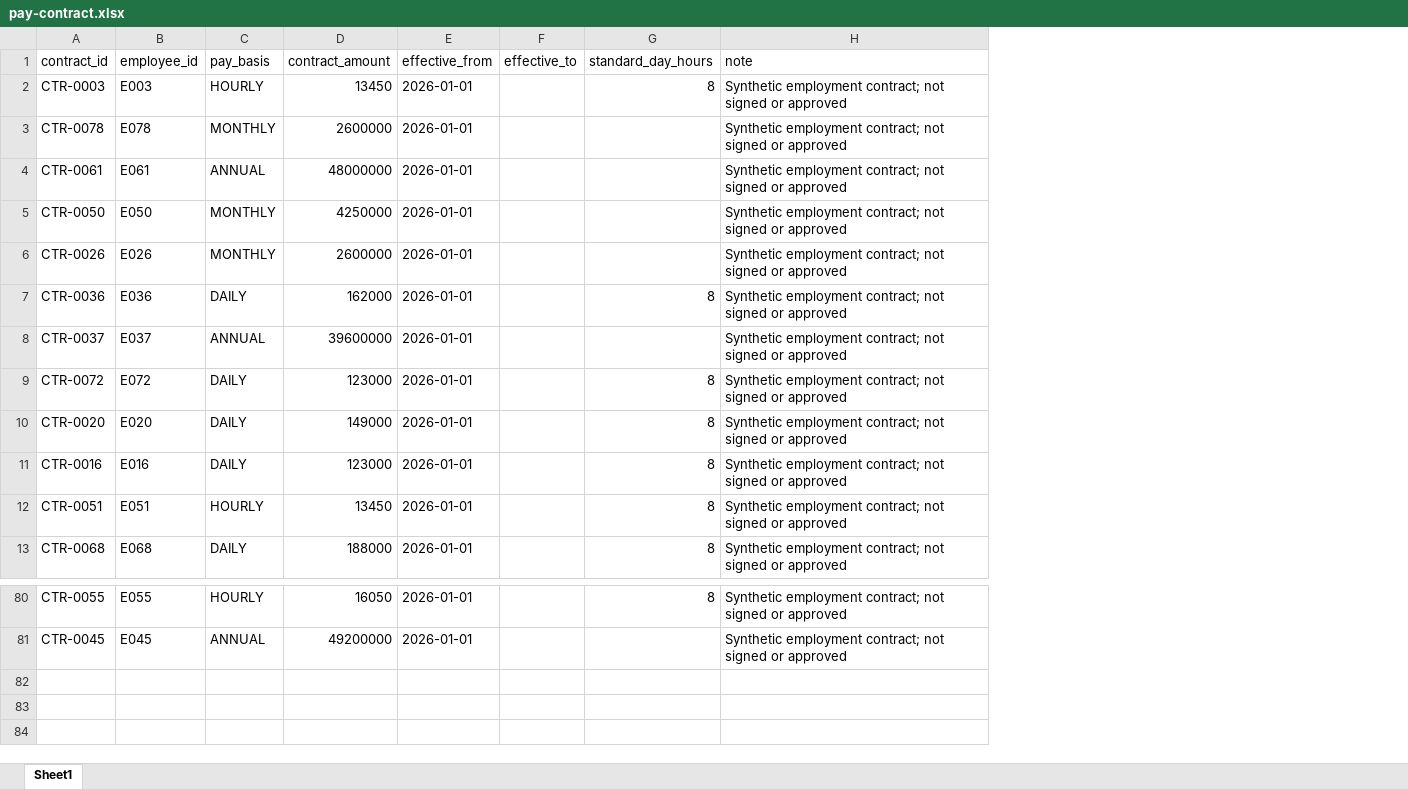
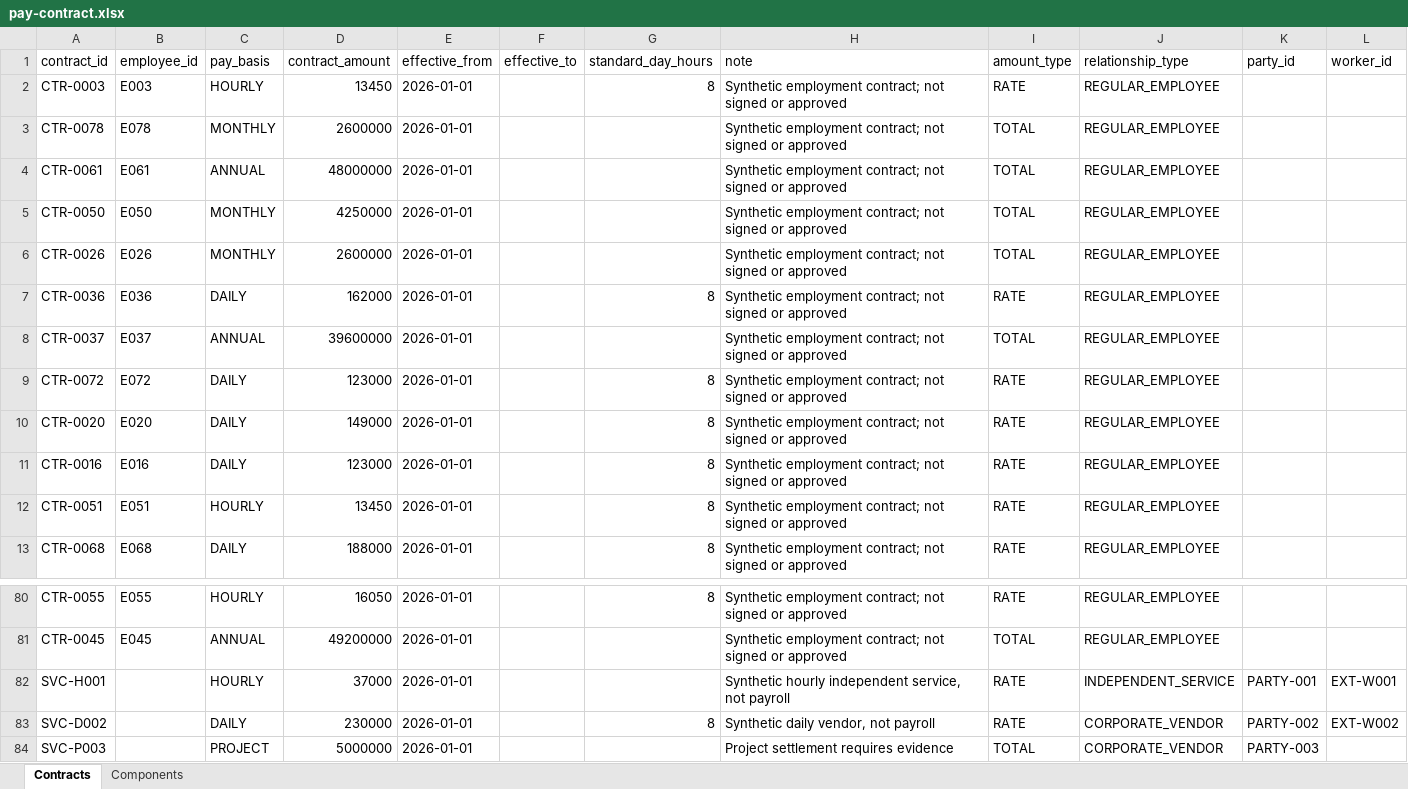
Before and after one commit to seo-an/portfolio, an Excel workbook: bhandara/examples/sample/input/payroll/pay-contract.xlsx, sheet Contracts, drawn as a sheet; only a part is shown, gaps mark what is left out; values as stored, in another font and other column widths than the file's, no borders; the diff names each change by its address in the sheet, - before the commit and + after, or states it on an @@ line.

```diff
--- a/bhandara/examples/sample/input/payroll/pay-contract.xlsx (sheet Contracts)
+++ b/bhandara/examples/sample/input/payroll/pay-contract.xlsx (sheet Contracts)
-sheet tab: Sheet1
+sheet tab: Contracts
+sheet tab: Components
+column I (amount_type), rows 2-13: RATE | TOTAL | TOTAL | TOTAL | TOTAL | RATE | TOTAL | RATE | RATE | RATE | RATE | RATE; rows 80-81: RATE | TOTAL
+column J (relationship_type), rows 2-13: all REGULAR_EMPLOYEE; rows 80-81: REGULAR_EMPLOYEE | REGULAR_EMPLOYEE
+column K (party_id), empty
+column L (worker_id), empty
+row 82: SVC-H001 |  | HOURLY | 37000 | 2026-01-01 |  |  | Synthetic hourly independent service, not payroll | RATE | INDEPENDENT_SERVICE | PARTY-001 | EXT-W001
+row 83: SVC-D002 |  | DAILY | 230000 | 2026-01-01 |  | 8 | Synthetic daily vendor, not payroll | RATE | CORPORATE_VENDOR | PARTY-002 | EXT-W002
+row 84: SVC-P003 |  | PROJECT | 5000000 | 2026-01-01 |  |  | Project settlement requires evidence | TOTAL | CORPORATE_VENDOR | PARTY-003
```
Also changed, not shown: bhandara/examples/sample/input/common/employee.xlsx, bhandara/examples/sample/input/common/id-map.xlsx, 17 other files.
